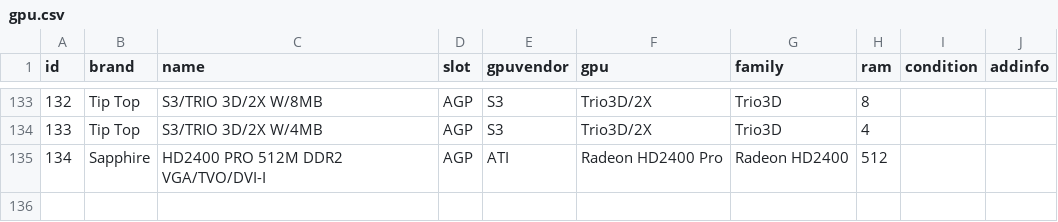
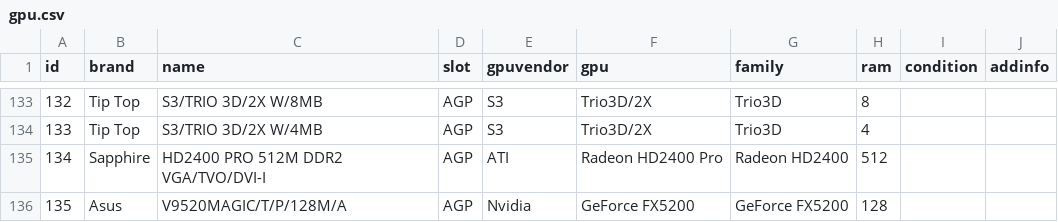
Before and after one commit to nick-ilin/processor-museum, a CSV file: csv/gpu.csv, drawn as a sheet; only a part is shown, gaps mark what is left out.

Commit message:
New devices (#77)
* feat: new gpus

* new card 281026

* fix: new device fx5200

---------

Co-authored-by: Ильин Николай Сергеевич <nilin@uni-systems.ru>

```diff
--- a/csv/gpu.csv
+++ b/csv/gpu.csv
@@ -135 +135,2 @@ id;brand;name;slot;gpuvendor;gpu;family;ram;condition;addinfo
 134;Sapphire;HD2400 PRO 512M DDR2 VGA/TVO/DVI-I;AGP;ATI;Radeon HD2400 Pro;Radeon HD2400;512;;
+135;Asus;V9520MAGIC/T/P/128M/A;AGP;Nvidia;GeForce FX5200;GeForce FX5200;128;;
```
